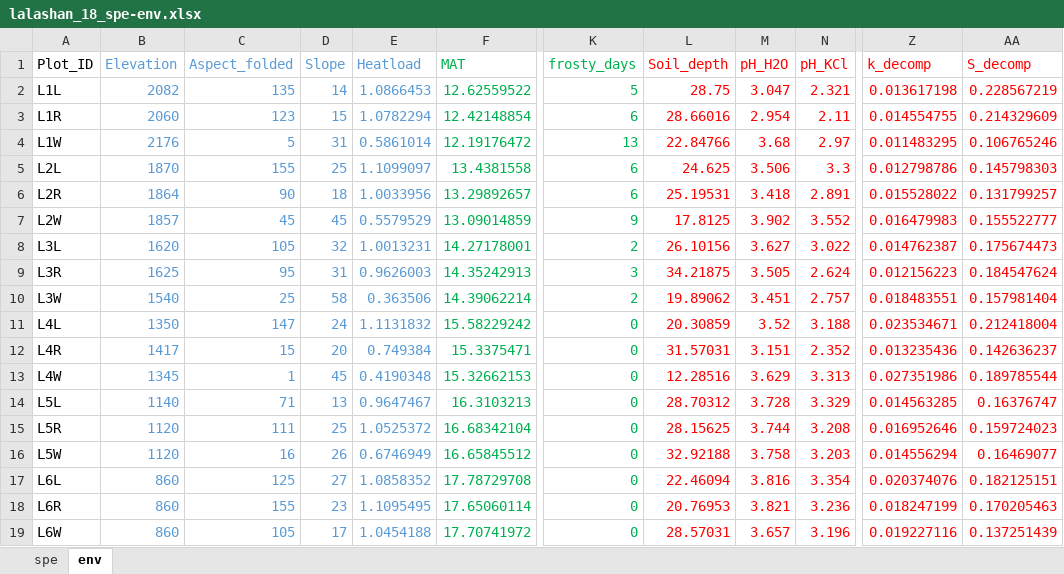
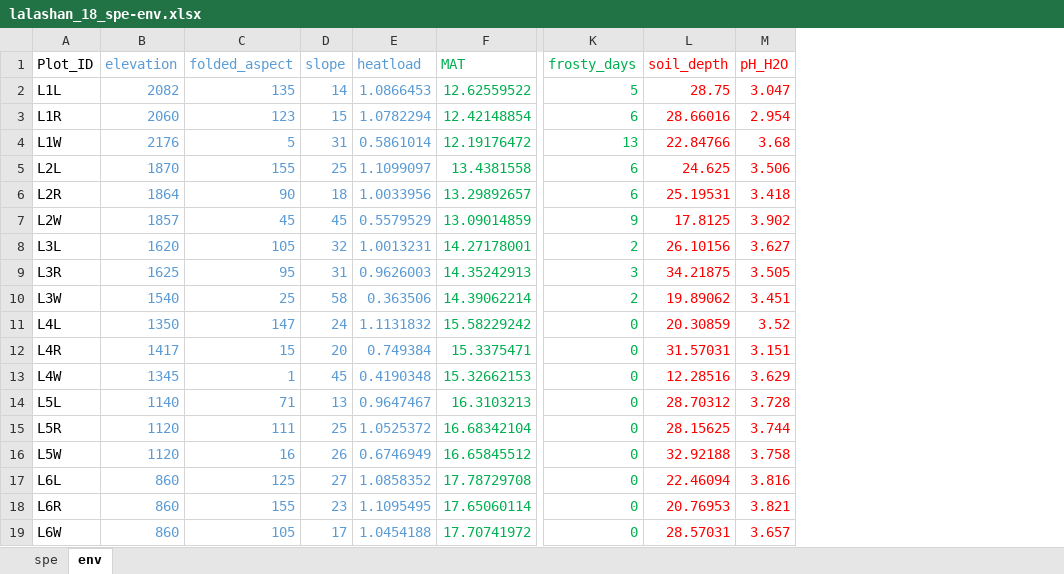
Before and after one commit to zdealveindy/anadat-r, an Excel workbook: data/lalashan_18_spe-env.xlsx, sheet env, drawn as a sheet; only a part is shown, gaps mark what is left out; values as stored, in another font and other column widths than the file's, no borders; the diff names each change by its address in the sheet, - before the commit and + after, or states it on an @@ line.

Commit message:
removed some of the variables and renamed them

```diff
--- a/data/lalashan_18_spe-env.xlsx (sheet env)
+++ b/data/lalashan_18_spe-env.xlsx (sheet env)
-column N (pH_KCl), rows 2-19: 2.321 | 2.11 | 2.97 | 3.3 | 2.891 | 3.552 | 3.022 | 2.624 | 2.757 | 3.188 | 2.352 | 3.313 | 3.329 | 3.208 | 3.203 | 3.354 | 3.236 | 3.196
-column Z (k_decomp), rows 2-19: 0.013617198 | 0.014554755 | 0.011483295 | 0.012798786 | 0.015528022 | 0.016479983 | 0.014762387 | 0.012156223 | 0.018483551 | 0.023534671 | 0.013235436 | 0.027351986 | 0.014563285 | 0.016952646 | 0.014556294 | 0.020374076 | 0.018247199 | 0.019227116
-column AA (S_decomp), rows 2-19: 0.228567219 | 0.214329609 | 0.106765246 | 0.145798303 | 0.131799257 | 0.155522777 | 0.175674473 | 0.184547624 | 0.157981404 | 0.212418004 | 0.142636237 | 0.189785544 | 0.16376747 | 0.159724023 | 0.16469077 | 0.182125151 | 0.170205463 | 0.137251439
-B1: Elevation
+B1: elevation
-C1: Aspect_folded
+C1: folded_aspect
-D1: Slope
+D1: slope
-E1: Heatload
+E1: heatload
-L1: Soil_depth
+L1: soil_depth
```
